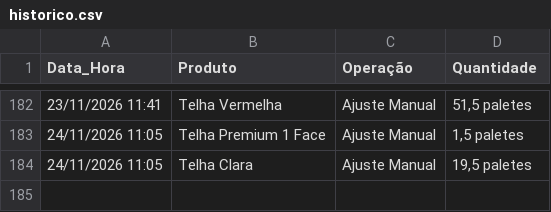
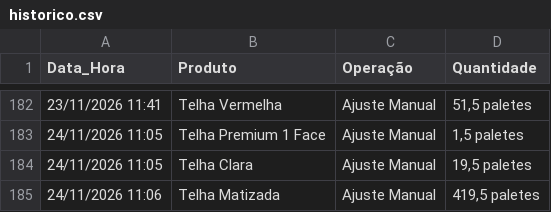
Before and after one commit to rolsimonassi-max/estoque-ceramica, a CSV file: historico.csv, drawn as a sheet; only a part is shown, gaps mark what is left out.

Commit message:
Atualização automática de historico.csv [skip ci]

```diff
--- a/historico.csv
+++ b/historico.csv
@@ -184 +184,2 @@ Data_Hora,Produto,Operação,Quantidade
 24/11/2026 11:05,Telha Clara,Ajuste Manual,"19,5 paletes"
+24/11/2026 11:06,Telha Matizada,Ajuste Manual,"419,5 paletes"
```
